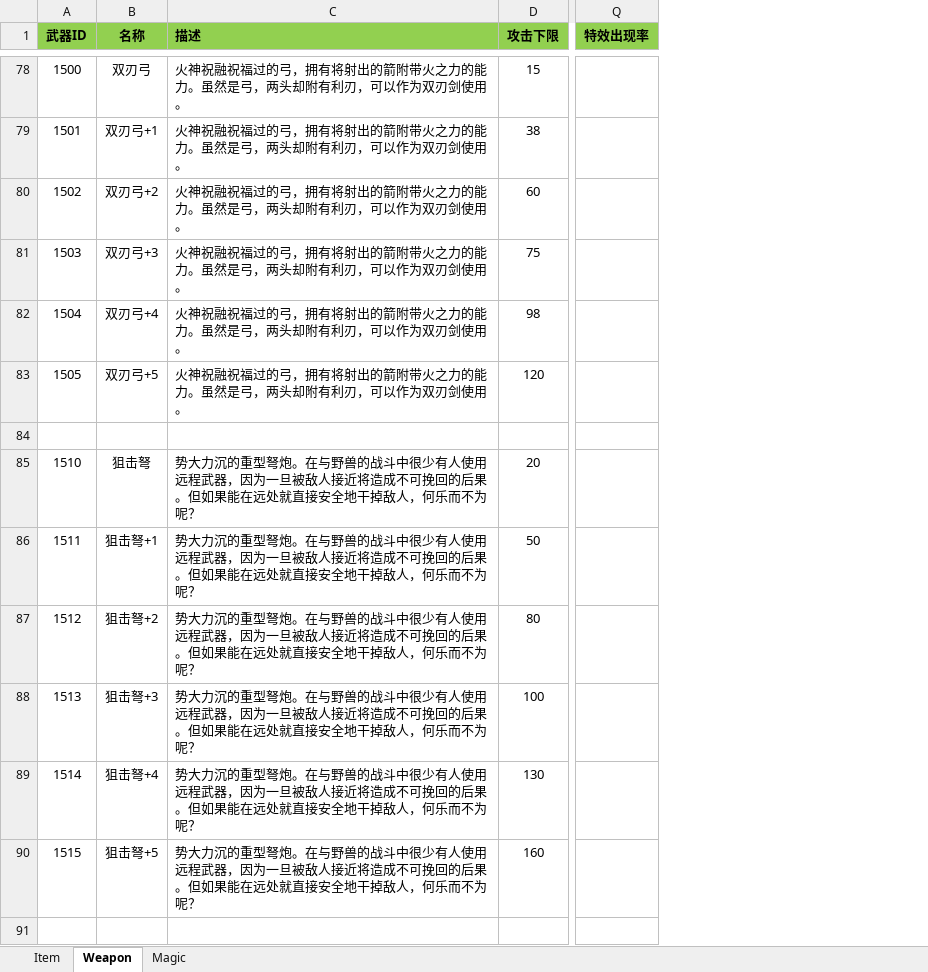
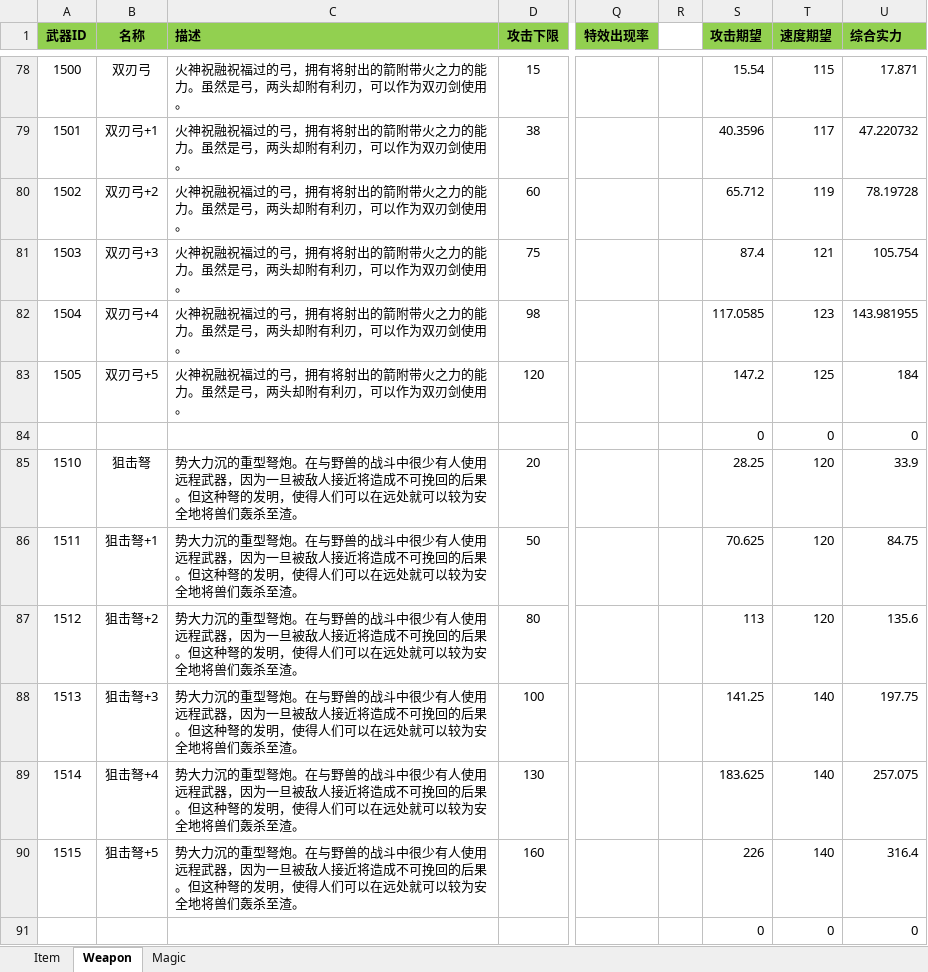
Before and after one commit to huzhangyang/ChineseRoguelikeGame, an Excel workbook: Documents/ExcelData/ItemData.xlsx, sheet Weapon, drawn as a sheet; only a part is shown, gaps mark what is left out; values as stored, in another font and other column widths than the file's, no borders; rows hold the shown columns only; the diff covers the shown part only; the diff names each change by its address in the sheet, - before the commit and + after, or states it on an @@ line.

```diff
--- a/Documents/ExcelData/ItemData.xlsx (sheet Weapon)
+++ b/Documents/ExcelData/ItemData.xlsx (sheet Weapon)
+column R, empty
+column S (攻击期望), rows 78-91: 15.54 | 40.3596 | 65.712 | 87.4 | 117.0585 | 147.2 | 0 | 28.25 | 70.625 | 113 | 141.25 | 183.625 | 226 | 0
+column T (速度期望), rows 78-91: 115 | 117 | 119 | 121 | 123 | 125 | 0 | 120 | 120 | 120 | 140 | 140 | 140 | 0
+column U (综合实力), rows 78-91: 17.871 | 47.220732 | 78.19728 | 105.754 | 143.981955 | 184 | 0 | 33.9 | 84.75 | 135.6 | 197.75 | 257.075 | 316.4 | 0
-row 84: (empty)
+row 84:  |  |  |  |  |  | 0 | 0 | 0
-C85:C90 (描述): …后果。但如果能在远处就直接安全地干掉敌人，何乐而不为呢？
+C85:C90 (描述): …后果。但这种弩的发明，使得人们可以在远处就可以较为安全地将兽们轰杀至渣。
-row 91: (empty)
+row 91:  |  |  |  |  |  | 0 | 0 | 0
```
Also changed, not shown: 57 edited cells elsewhere in this sheet, sheet Magic, Documents/ExcelData/SkillData.xlsx, 4 other files.
